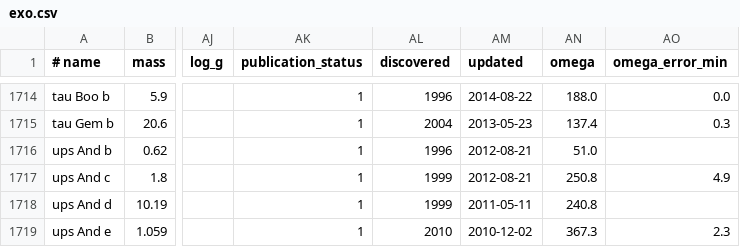
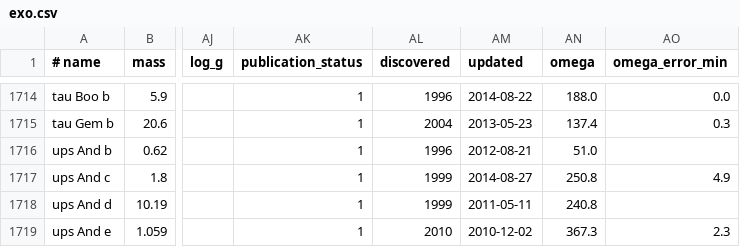
Before and after one commit to iastro-pt/SWEET-Cat, a CSV file: exo.csv, drawn as a sheet; only a part is shown, gaps mark what is left out; the diff covers the shown part only; the diff names each change by its address in the sheet, - before the commit and + after, or states it on an @@ line.

```diff
--- a/exo.csv
+++ b/exo.csv
-AM1717 (updated): 2012-08-21
+AM1717 (updated): 2014-08-27
```
Also changed, not shown: 51 edited cells elsewhere in this file, exo_cont.csv, 15 other files.
